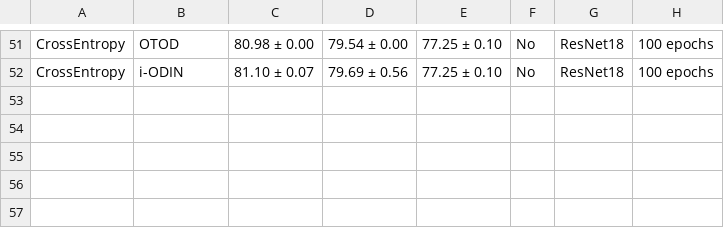
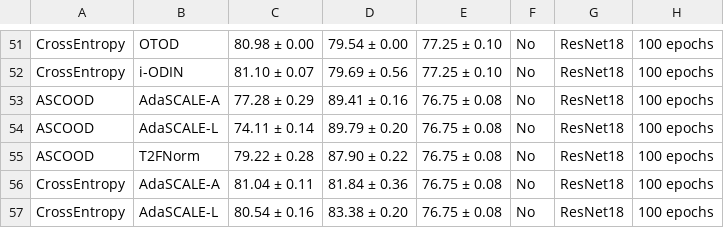
Before and after one commit to Jingkang50/OpenOOD, a CSV file: results/cifar100.csv, drawn as a sheet; only a part is shown, gaps mark what is left out.

```diff
--- a/results/cifar100.csv
+++ b/results/cifar100.csv
@@ -52 +52,6 @@ CrossEntropy,OTOD,80.98 ± 0.00,79.54 ± 0.00,77.25 ± 0.10,No,ResNet18,100 epoc
 CrossEntropy,i-ODIN,81.10 ± 0.07,79.69 ± 0.56,77.25 ± 0.10,No,ResNet18,100 epochs
+ASCOOD,AdaSCALE-A,77.28 ± 0.29,89.41 ± 0.16,76.75 ± 0.08,No,ResNet18,100 epochs
+ASCOOD,AdaSCALE-L,74.11 ± 0.14,89.79 ± 0.20,76.75 ± 0.08,No,ResNet18,100 epochs
+ASCOOD,T2FNorm,79.22 ± 0.28,87.90 ± 0.22,76.75 ± 0.08,No,ResNet18,100 epochs
+CrossEntropy,AdaSCALE-A,81.04 ± 0.11,81.84 ± 0.36,76.75 ± 0.08,No,ResNet18,100 epochs
+CrossEntropy,AdaSCALE-L,80.54 ± 0.16,83.38 ± 0.20,76.75 ± 0.08,No,ResNet18,100 epochs
```
Also changed, not shown: results/cifar10.csv, results/imagenet1k_fsood.csv, 4 other files.
